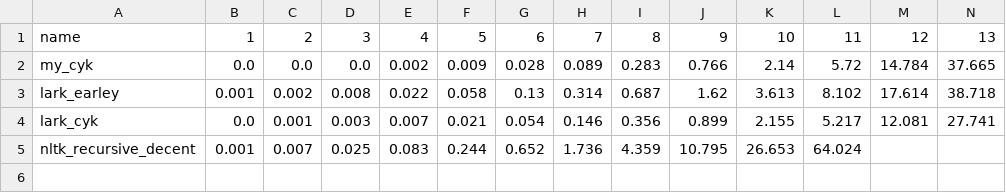
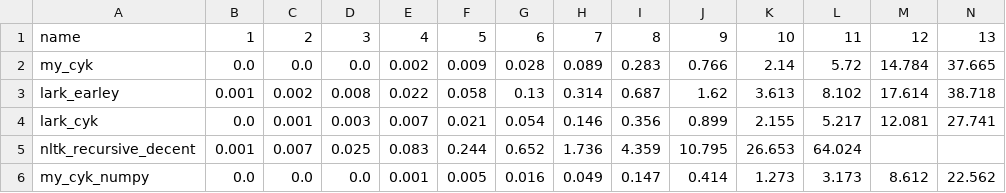
Before and after one commit to EdwardBrodskiy/comparing_CFGs, a CSV file: 10palindrome_results.csv, drawn as a sheet; only a part is shown; rows hold the shown columns only; the diff names each change by its address in the sheet, - before the commit and + after, or states it on an @@ line.

Commit message:
added a cyk parser that uses numpy array

```diff
--- a/10palindrome_results.csv
+++ b/10palindrome_results.csv
+row 6: my_cyk_numpy | 0.0 | 0.0 | 0.0 | 0.001 | 0.005 | 0.016 | 0.049 | 0.147 | 0.414 | 1.273 | 3.173 | 8.612 | 22.562
```
Also changed, not shown: 4 other files.
